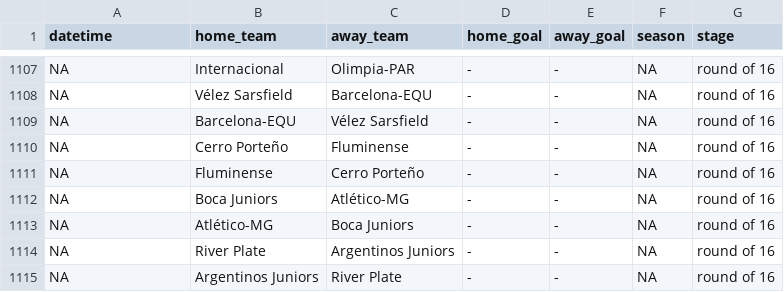
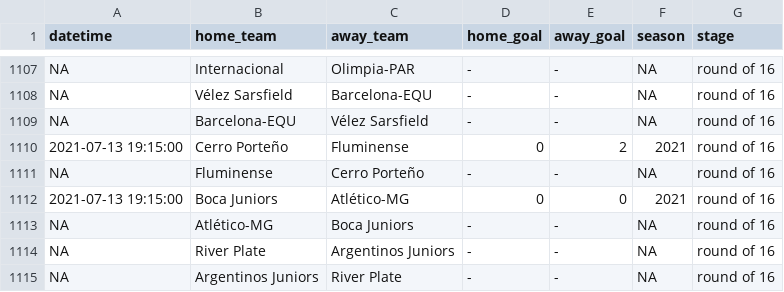
Before and after one commit to ricardo-mattoss/Brazilian-Soccer-Data, a CSV file: Data/Libertadores_Matches.csv, drawn as a sheet; only a part is shown, gaps mark what is left out.

```diff
--- a/Data/Libertadores_Matches.csv
+++ b/Data/Libertadores_Matches.csv
@@ -1109,5 +1109,5 @@ NA,"Vélez Sarsfield","Barcelona-EQU","-","-",NA,"round of 16"
 NA,"Barcelona-EQU","Vélez Sarsfield","-","-",NA,"round of 16"
-NA,"Cerro Porteño","Fluminense","-","-",NA,"round of 16"
+2021-07-13 19:15:00,"Cerro Porteño","Fluminense","0","2",2021,"round of 16"
 NA,"Fluminense","Cerro Porteño","-","-",NA,"round of 16"
-NA,"Boca Juniors","Atlético-MG","-","-",NA,"round of 16"
+2021-07-13 19:15:00,"Boca Juniors","Atlético-MG","0","0",2021,"round of 16"
 NA,"Atlético-MG","Boca Juniors","-","-",NA,"round of 16"
```
